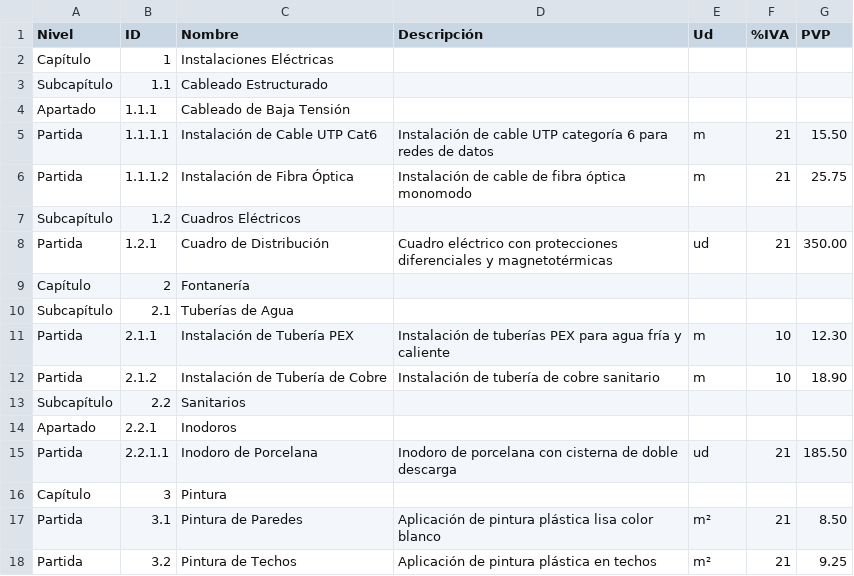
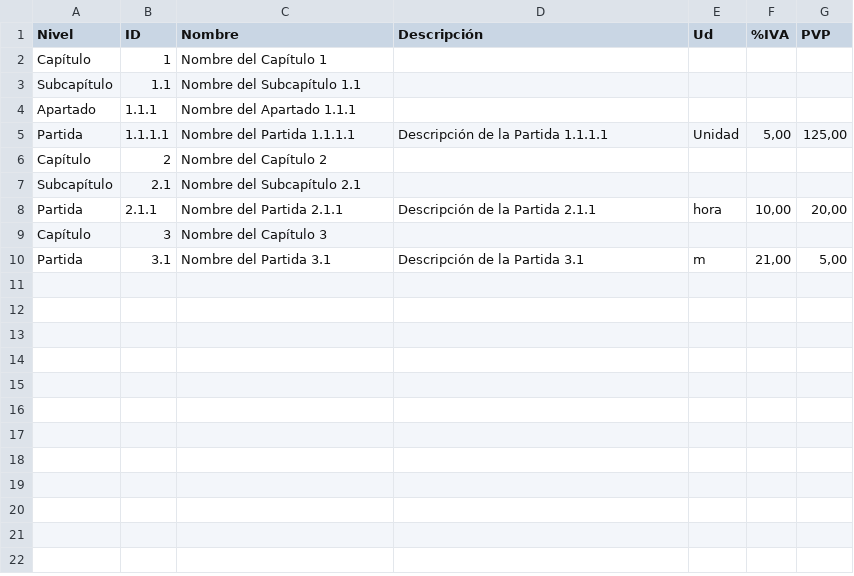
Before and after one commit to renhoy/redpresu, a CSV file: public/tarifa-plantilla.csv, drawn as a sheet; removed rows and columns are numbered as before the commit, all else as after; the diff names each change by its address in the sheet, - before the commit and + after, or states it on an @@ line.

```diff
--- a/public/tarifa-plantilla.csv
+++ b/public/tarifa-plantilla.csv
-C2 (Nombre): Instalaciones Eléctricas
+C2 (Nombre): Nombre del Capítulo 1
-C3 (Nombre): Cableado Estructurado
+C3 (Nombre): Nombre del Subcapítulo 1.1
-C4 (Nombre): Cableado de Baja Tensión
+C4 (Nombre): Nombre del Apartado 1.1.1
-C5 (Nombre): Instalación de Cable UTP Cat6
+C5 (Nombre): Nombre del Partida 1.1.1.1
-D5 (Descripción): Instalación de cable UTP categoría 6 para redes de datos
+D5 (Descripción): Descripción de la Partida 1.1.1.1
-E5 (Ud): m
+E5 (Ud): Unidad
-F5 (%IVA): 21
+F5 (%IVA): 5,00
-G5 (PVP): 15.50
+G5 (PVP): 125,00
-row 6: Partida | 1.1.1.2 | Instalación de Fibra Óptica | Instalación de cable de fibra óptica monomodo | m | 21 | 25.75
-row 7: Subcapítulo | 1.2 | Cuadros Eléctricos
-row 8: Partida | 1.2.1 | Cuadro de Distribución | Cuadro eléctrico con protecciones diferenciales y magnetotérmicas | ud | 21 | 350.00
-C6 (Nombre): Fontanería
+C6 (Nombre): Nombre del Capítulo 2
-C7 (Nombre): Tuberías de Agua
+C7 (Nombre): Nombre del Subcapítulo 2.1
-C8 (Nombre): Instalación de Tubería PEX
+C8 (Nombre): Nombre del Partida 2.1.1
-D8 (Descripción): Instalación de tuberías PEX para agua fría y caliente
+D8 (Descripción): Descripción de la Partida 2.1.1
-E8 (Ud): m
+E8 (Ud): hora
-F8 (%IVA): 10
+F8 (%IVA): 10,00
-G8 (PVP): 12.30
+G8 (PVP): 20,00
-row 12: Partida | 2.1.2 | Instalación de Tubería de Cobre | Instalación de tubería de cobre sanitario | m | 10 | 18.90
-row 13: Subcapítulo | 2.2 | Sanitarios
-row 14: Apartado | 2.2.1 | Inodoros
-row 15: Partida | 2.2.1.1 | Inodoro de Porcelana | Inodoro de porcelana con cisterna de doble descarga | ud | 21 | 185.50
-C9 (Nombre): Pintura
+C9 (Nombre): Nombre del Capítulo 3
-C10 (Nombre): Pintura de Paredes
+C10 (Nombre): Nombre del Partida 3.1
-D10 (Descripción): Aplicación de pintura plástica lisa color blanco
+D10 (Descripción): Descripción de la Partida 3.1
-E10 (Ud): m²
+E10 (Ud): m
-F10 (%IVA): 21
+F10 (%IVA): 21,00
-G10 (PVP): 8.50
+G10 (PVP): 5,00
-row 18: Partida | 3.2 | Pintura de Techos | Aplicación de pintura plástica en techos | m² | 21 | 9.25
```
Also changed, not shown: 18 other files.
